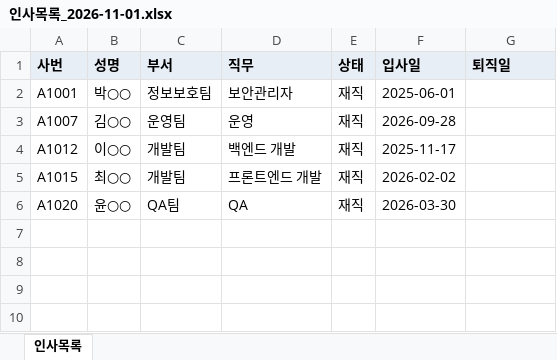
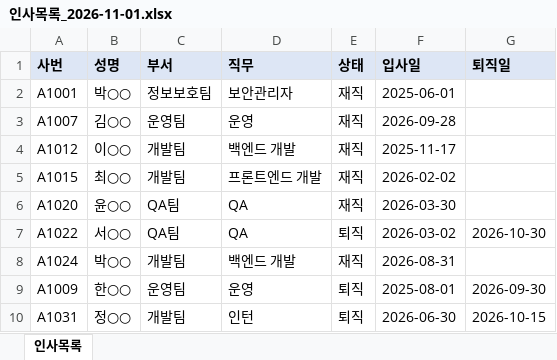
Before and after one commit to c0c0ball/Gap-searcher, an Excel workbook: scenarios/a-corp-dev/evidence/인사목록_2026-11-01.xlsx, sheet 인사목록, drawn as a sheet; values as stored, in another font and other column widths than the file's, no borders; the diff names each change by its address in the sheet, - before the commit and + after, or states it on an @@ line.

```diff
--- a/scenarios/a-corp-dev/evidence/인사목록_2026-11-01.xlsx (sheet 인사목록)
+++ b/scenarios/a-corp-dev/evidence/인사목록_2026-11-01.xlsx (sheet 인사목록)
+row 7: A1022 | 서○○ | QA팀 | QA | 퇴직 | 2026-03-02 | 2026-10-30
+row 8: A1024 | 박○○ | 개발팀 | 백엔드 개발 | 재직 | 2026-08-31
+row 9: A1009 | 한○○ | 운영팀 | 운영 | 퇴직 | 2025-08-01 | 2026-09-30
+row 10: A1031 | 정○○ | 개발팀 | 인턴 | 퇴직 | 2026-06-30 | 2026-10-15
```
Also changed, not shown: scenarios/a-corp-dev/evidence/계정목록_AWS_2026-11-01.xlsx, 49 other files.
